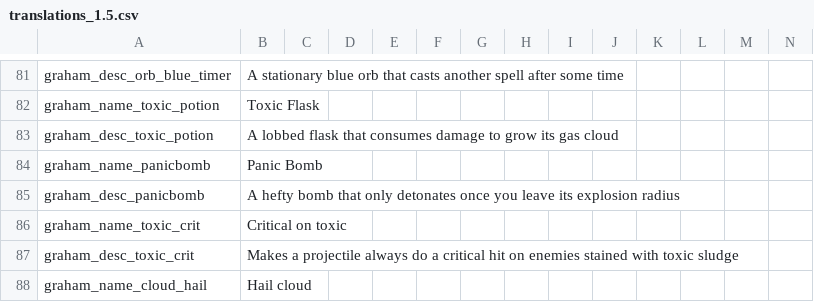
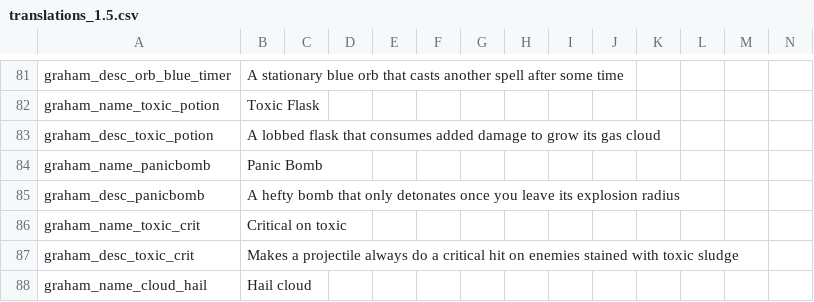
Before and after one commit to GrahamBurgers/grahamsperks, a CSV file: files/translations_1.5.csv, drawn as a sheet; only a part is shown, gaps mark what is left out.

```diff
--- a/files/translations_1.5.csv
+++ b/files/translations_1.5.csv
@@ -82,3 +82,3 @@ graham_desc_orb_blue_timer,A stationary blue orb that casts another spell after
 graham_name_toxic_potion,Toxic Flask,,,,,,,,,,,,
-graham_desc_toxic_potion,A lobbed flask that consumes damage to grow its gas cloud,,,,,,,,,,,,
+graham_desc_toxic_potion,A lobbed flask that consumes added damage to grow its gas cloud,,,,,,,,,,,,
 graham_name_panicbomb,Panic Bomb,,,,,,,,,,,,
```
Also changed, not shown: 6 other files.
